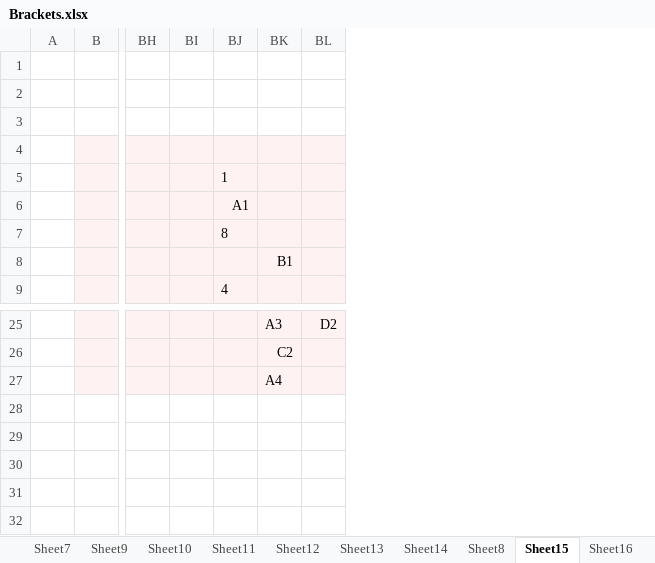
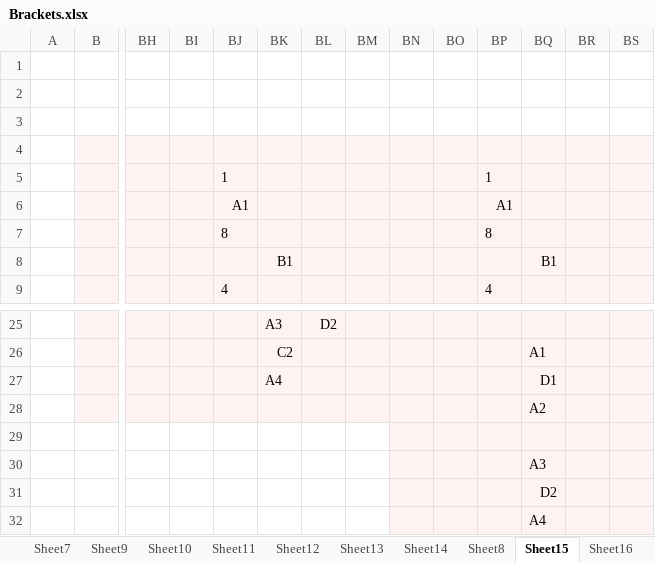
Before and after one commit to leofried/thesis, an Excel workbook: thesis-tex/images/Brackets.xlsx, sheet Sheet15, drawn as a sheet; only a part is shown, gaps mark what is left out; values as stored, in another font and other column widths than the file's, no borders; rows hold the shown columns only; the diff names each change by its address in the sheet, - before the commit and + after, or states it on an @@ line.

```diff
--- a/thesis-tex/images/Brackets.xlsx (sheet Sheet15)
+++ b/thesis-tex/images/Brackets.xlsx (sheet Sheet15)
+column BM, empty
+column BN, empty
+column BO, empty
+column BP, rows 5-9: 1 | A1 | 8 |  | 4
+column BQ, row 8: B1; rows 26-27: A1 | D1
+column BR, empty
+column BS, empty
+row 28:  |  |  |  |  |  |  |  |  |  |  | A2
+row 29: (empty)
+row 30:  |  |  |  |  |  |  |  |  |  |  | A3
+row 31:  |  |  |  |  |  |  |  |  |  |  | D2
+row 32:  |  |  |  |  |  |  |  |  |  |  | A4
```
Also changed, not shown: thesis-tex/references.xlsx, 6 other files.
